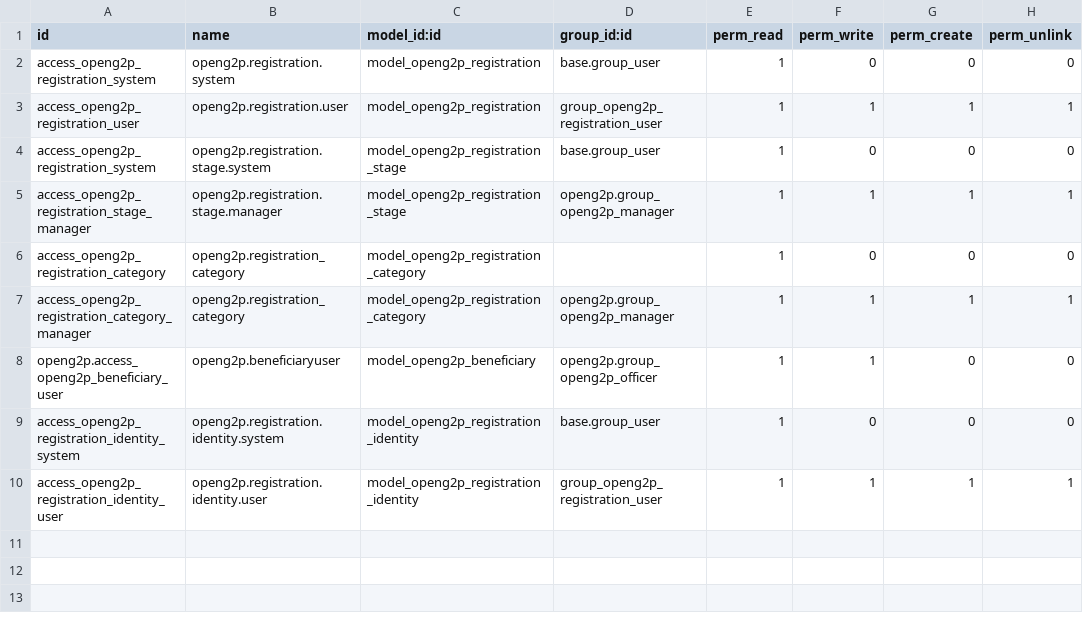
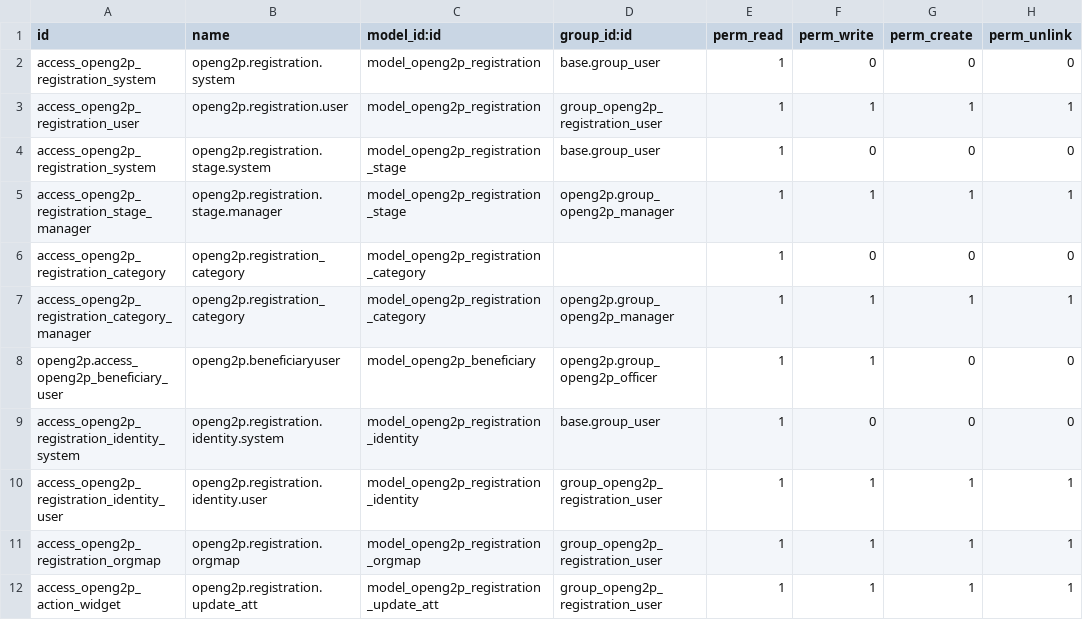
Before and after one commit to OpenG2P/openg2p-erp, a CSV file: openg2p_registration/security/ir.model.access.csv, drawn as a sheet; the diff names each change by its address in the sheet, - before the commit and + after, or states it on an @@ line.

Commit message:
[FEAT] Org-fields, security rules, odk-connector (#80)
* [Module] ODK Connector (#10)

* ODK Connector update

* No submodule

* [FEAT] Age Filter for Beneficiaries (#6)

* [FEAT] Bank fields in Registration (#8)

* beneficiary school 4 fields added

* map instead of rigid fields

* map instead of rigid fields (revised)

* school map complete

* Submission to registration

* Bank fields in registration

* bank fields in registration

* bank account in regd done

* bank account in UI fixed

* comment removal

* [FEAT] ODK Submission -> Registration and Organisation Fields (#5)

* beneficiary school 4 fields added

* map instead of rigid fields

* map instead of rigid fields (revised)

* school map complete

* Submission to registration

* submission to registration

* map in progress

* mapping complete

* create_registration_from_odk in process

* ODK->REGD success

* ODK->REGD complete

* ODK->REGD complete

* filter and bulk update done

* code rearrange, comment removal

* [FEAT] ODK Submission -> Registration and Organisation Fields (#5)

* beneficiary school 4 fields added

* map instead of rigid fields

* map instead of rigid fields (revised)

* school map complete

* Submission to registration

* submission to registration

* map in progress

* mapping complete

* create_registration_from_odk in process

* ODK->REGD success

* ODK->REGD complete

* ODK->REGD complete

* filter and bulk update done

* code rearrange, comment removal

orgmap security done

* odk icon (half)

* icon for odk-connect app: error

* [REFACTOR] Formatted all Python files with Black (#12)

* merge error fixed

* bug fixing, verification-error

* [FIX] Validation errors (#15)

* fixup: Format Python code with Black

* org_custom_field in beneficiary

* comments and print statements removal

* merge error fixed

* bug fixing, verification-error

* org_custom_field in beneficiary

* [FIX] Validation errors (#15)

* fixup: Format Python code with Black

* comments and print statements removal

* security rules done

* black reformatting

* conflict resolve

* rebase errors fixed

* attendance compute fixed

Co-authored-by: SubhamPramanik <subhampramanik@gmail.com>
Co-authored-by: autoblack <cclauss@users.noreply.github.com>

```diff
--- a/openg2p_registration/security/ir.model.access.csv
+++ b/openg2p_registration/security/ir.model.access.csv
+row 11: access_openg2p_registration_orgmap | openg2p.registration.orgmap | model_openg2p_registration_orgmap | group_openg2p_registration_user | 1 | 1 | 1 | 1
+row 12: access_openg2p_action_widget | openg2p.registration.update_att | model_openg2p_registration_update_att | group_openg2p_registration_user | 1 | 1 | 1 | 1
```
Also changed, not shown: 16 other files.
